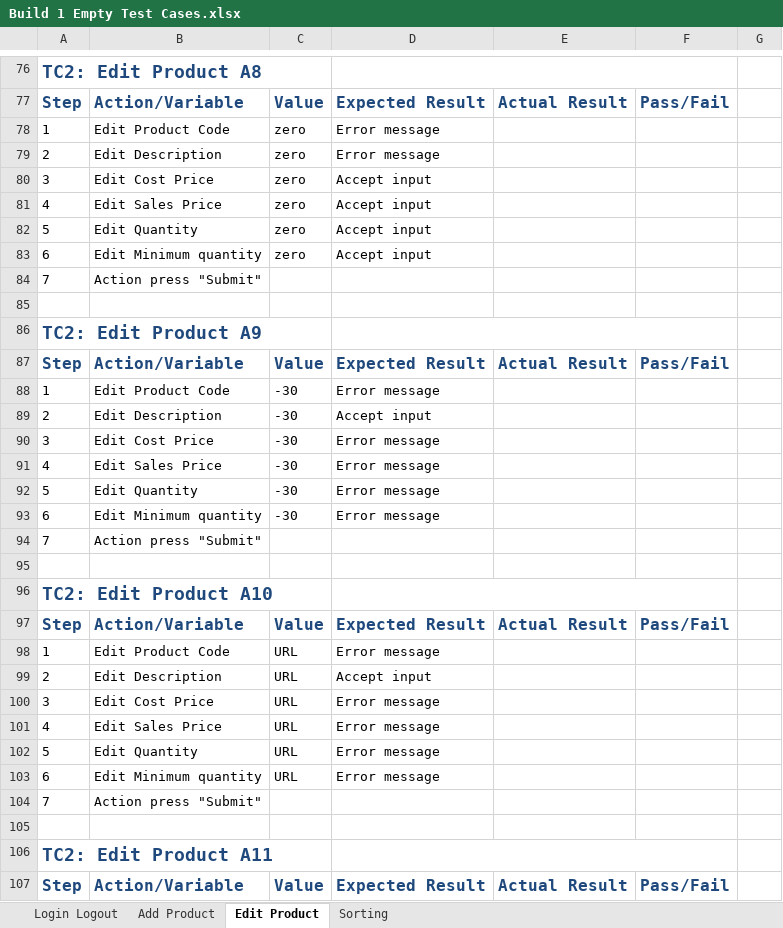
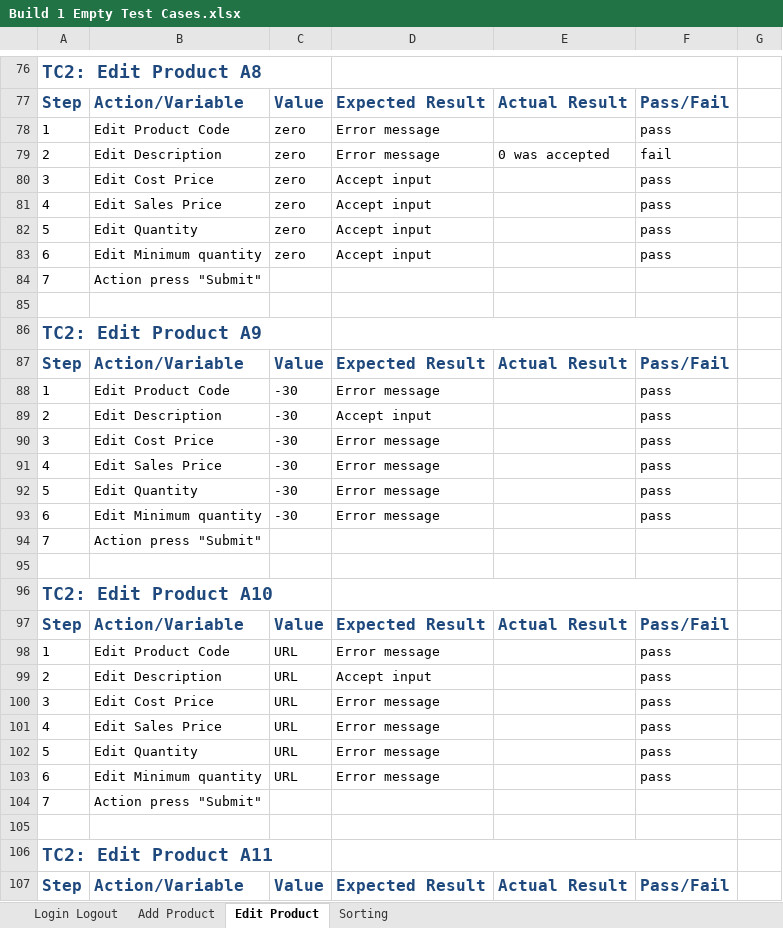
Before and after one commit to ahal64/src, an Excel workbook: Build 1 Empty Test Cases.xlsx, sheet Edit Product, drawn as a sheet; only a part is shown, gaps mark what is left out; values as stored, in another font and other column widths than the file's, no borders; the diff covers the shown part only; the diff names each change by its address in the sheet, - before the commit and + after, or states it on an @@ line.

```diff
--- a/Build 1 Empty Test Cases.xlsx (sheet Edit Product)
+++ b/Build 1 Empty Test Cases.xlsx (sheet Edit Product)
-F78: (empty)
+F78: pass
-E79: (empty)
+E79: 0 was accepted
-F79: (empty)
+F79: fail
-F80:F83: (empty)
+F80:F83: pass
-F88:F93: (empty)
+F88:F93: pass
-F98:F103: (empty)
+F98:F103: pass
```
Also changed, not shown: 57 edited cells and merged cells elsewhere in this sheet, sheet Add Product, 9 other files.
